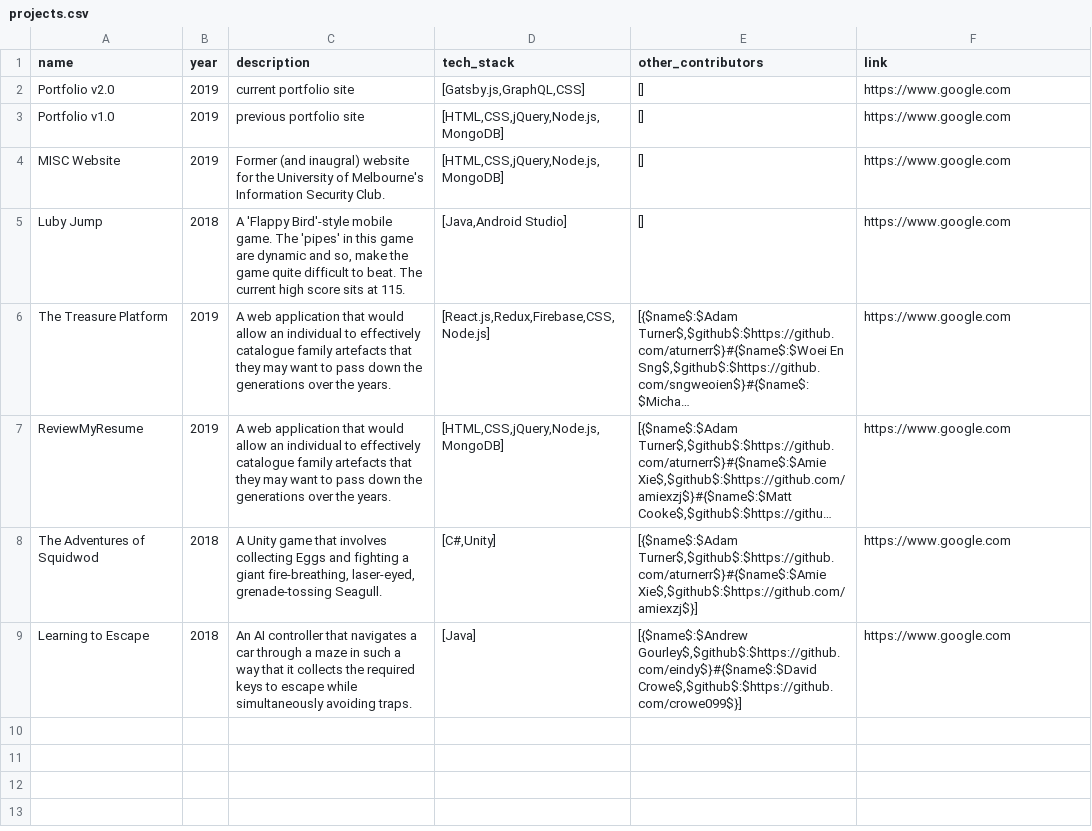
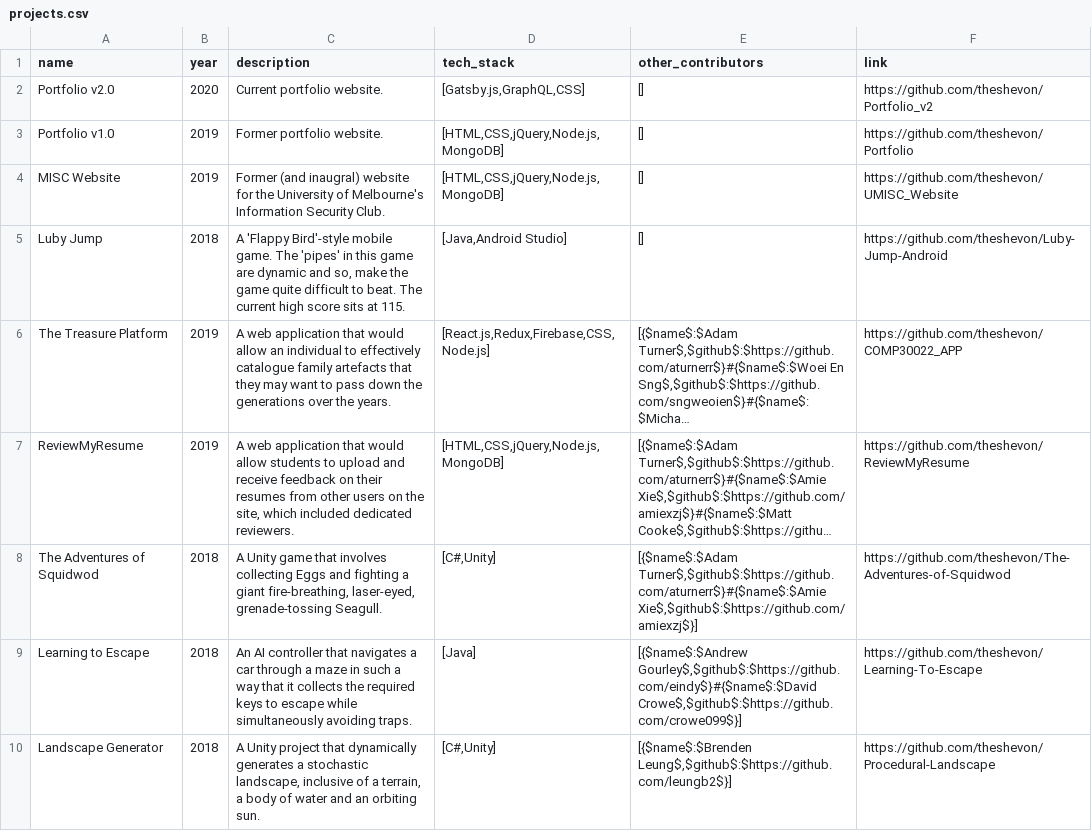
Before and after one commit to theshevon/book-of-shevon-v2, a CSV file: App/src/data/projects.csv, drawn as a sheet; long unchanged cells end in …; the diff names each change by its address in the sheet, - before the commit and + after, or states it on an @@ line.

Commit message:
Update data on projects page

```diff
--- a/App/src/data/projects.csv
+++ b/App/src/data/projects.csv
-B2 (year): 2019
+B2 (year): 2020
-C2 (description): current portfolio site
+C2 (description): Current portfolio website.
-F2 (link): https://www.google.com
+F2 (link): https://github.com/theshevon/Portfolio_v2
-C3 (description): previous portfolio site
+C3 (description): Former portfolio website.
-F3 (link): https://www.google.com
+F3 (link): https://github.com/theshevon/Portfolio
-F4 (link): https://www.google.com
+F4 (link): https://github.com/theshevon/UMISC_Website
-F5 (link): https://www.google.com
+F5 (link): https://github.com/theshevon/Luby-Jump-Android
-F6 (link): https://www.google.com
+F6 (link): https://github.com/theshevon/COMP30022_APP
-C7 (description): …would allow an individual to effectively catalogue family artefacts that they may want to pass down the generations over the years.
+C7 (description): …would allow students to upload and receive feedback on their resumes from other users on the site, which included dedicated reviewers.
-F7 (link): https://www.google.com
+F7 (link): https://github.com/theshevon/ReviewMyResume
-F8 (link): https://www.google.com
+F8 (link): https://github.com/theshevon/The-Adventures-of-Squidwod
-F9 (link): https://www.google.com
+F9 (link): https://github.com/theshevon/Learning-To-Escape
+row 10: Landscape Generator | 2018 | A Unity project that dynamically generates a stochastic landscape, inclusive of a terrain, a body of water and an orbiting sun. | [C#,Unity] | [{$name$:$Brenden Leung$,$github$:$https://github.com/leungb2$}] | https://github.com/theshevon/Procedural-Landscape
```
Also changed, not shown: 1 other file.
